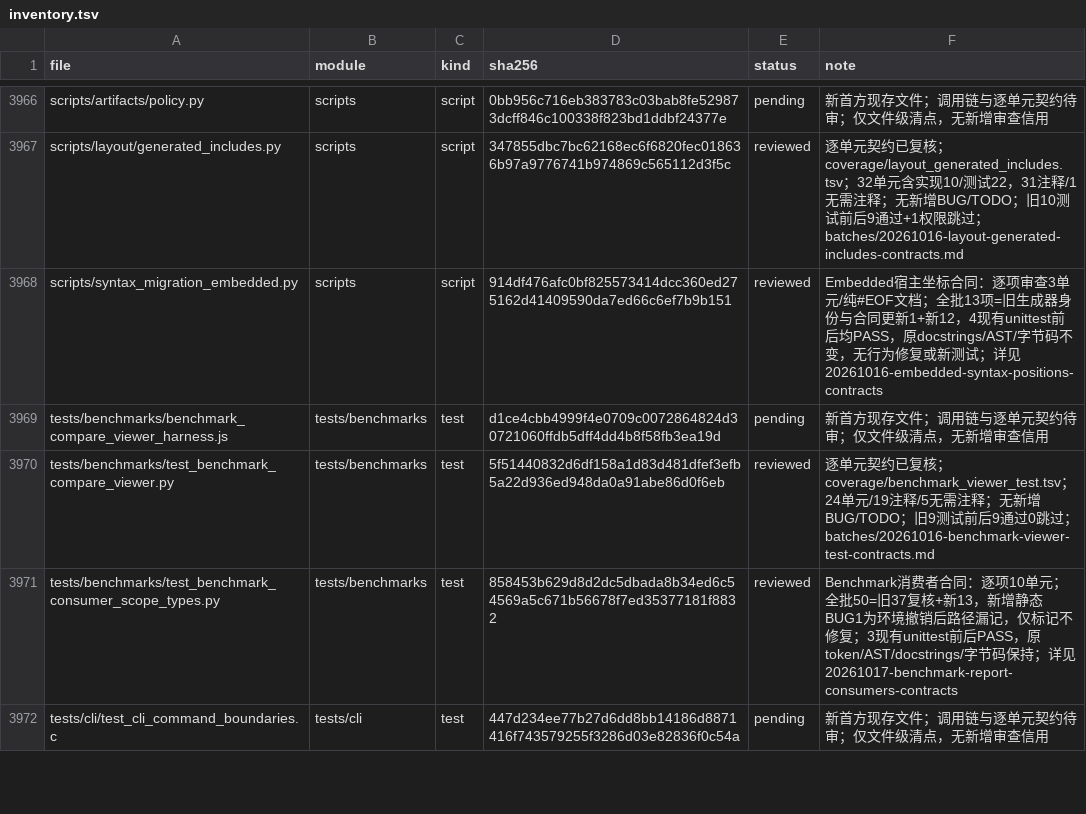
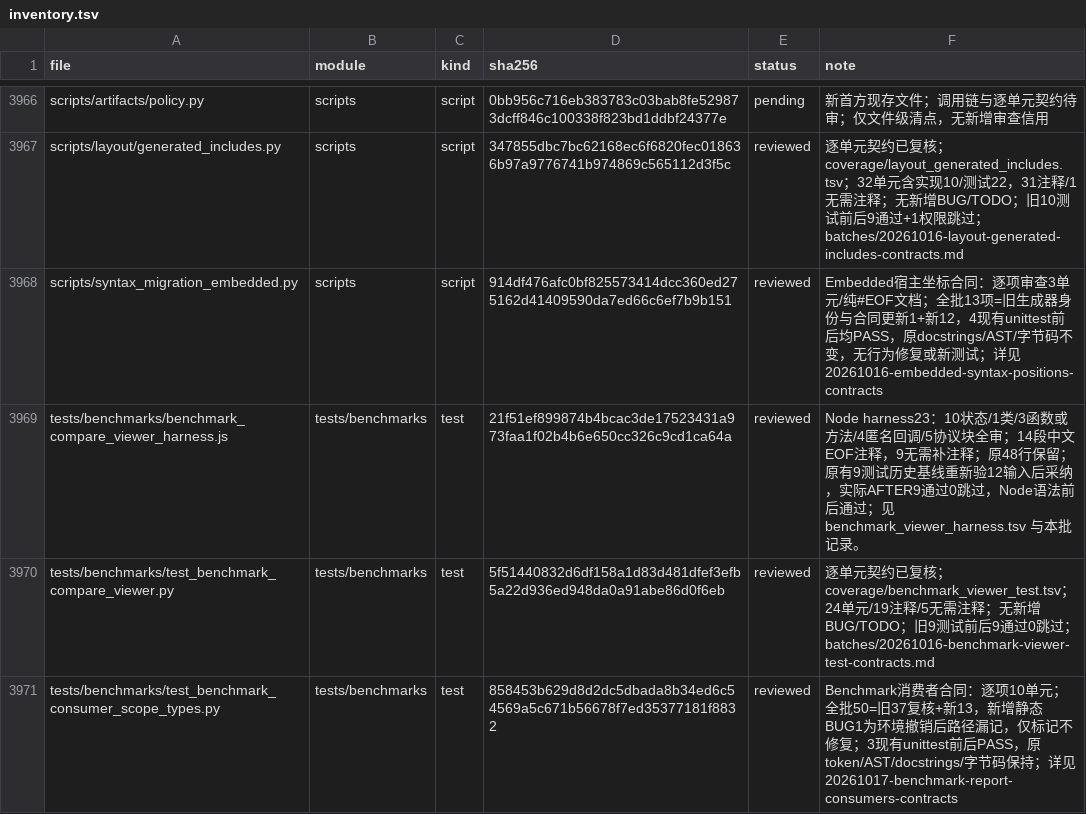
Before and after one commit to He-Jiahui/zr_vm, a TSV file: docs/code-review/inventory.tsv, drawn as a sheet; only a part is shown, gaps mark what is left out; the shorter side is filled out with more unchanged rows.

Commit message:
docs: review benchmark viewer harness contracts

```diff
--- a/docs/code-review/inventory.tsv
+++ b/docs/code-review/inventory.tsv
@@ -3968,3 +3968,3 @@ scripts/layout/generated_includes.py	scripts	script	347855dbc7bc62168ec6f6820fec
 scripts/syntax_migration_embedded.py	scripts	script	914df476afc0bf825573414dcc360ed275162d41409590da7ed66c6ef7b9b151	reviewed	Embedded宿主坐标合同：逐项审查3单元/纯#EOF文档；全批13项=旧生成器身份与合同更新1+新12，4现有unittest前后均PASS，原docstrings/AST/字节码不变，无行为修复或新测试；详见20261016-embedded-syntax-positions-contracts
-tests/benchmarks/benchmark_compare_viewer_harness.js	tests/benchmarks	test	d1ce4cbb4999f4e0709c0072864824d30721060ffdb5dff4dd4b8f58fb3ea19d	pending	新首方现存文件；调用链与逐单元契约待审；仅文件级清点，无新增审查信用
+tests/benchmarks/benchmark_compare_viewer_harness.js	tests/benchmarks	test	21f51ef899874b4bcac3de17523431a973faa1f02b4b6e650cc326c9cd1ca64a	reviewed	Node harness23：10状态/1类/3函数或方法/4匿名回调/5协议块全审；14段中文EOF注释，9无需补注释；原48行保留；原有9测试历史基线重新验12输入后采纳，实际AFTER9通过0跳过，Node语法前后通过；见 benchmark_viewer_harness.tsv 与本批记录。
 tests/benchmarks/test_benchmark_compare_viewer.py	tests/benchmarks	test	5f51440832d6df158a1d83d481dfef3efb5a22d936ed948da0a91abe86d0f6eb	reviewed	逐单元契约已复核；coverage/benchmark_viewer_test.tsv；24单元/19注释/5无需注释；无新增BUG/TODO；旧9测试前后9通过0跳过；batches/20261016-benchmark-viewer-test-contracts.md
```
Also changed, not shown: 2 other files.
